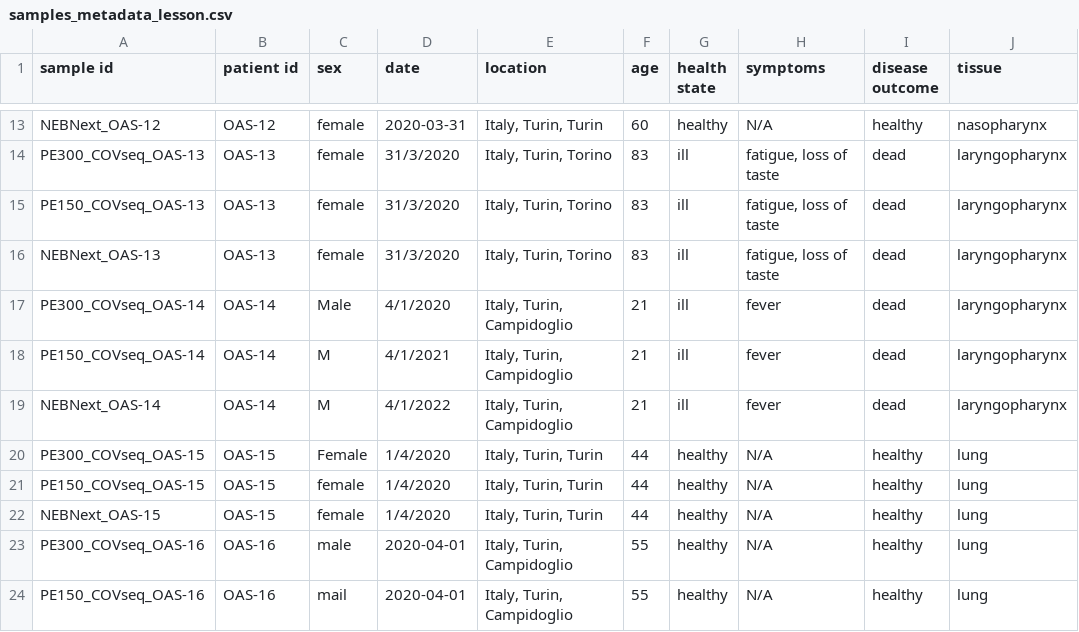
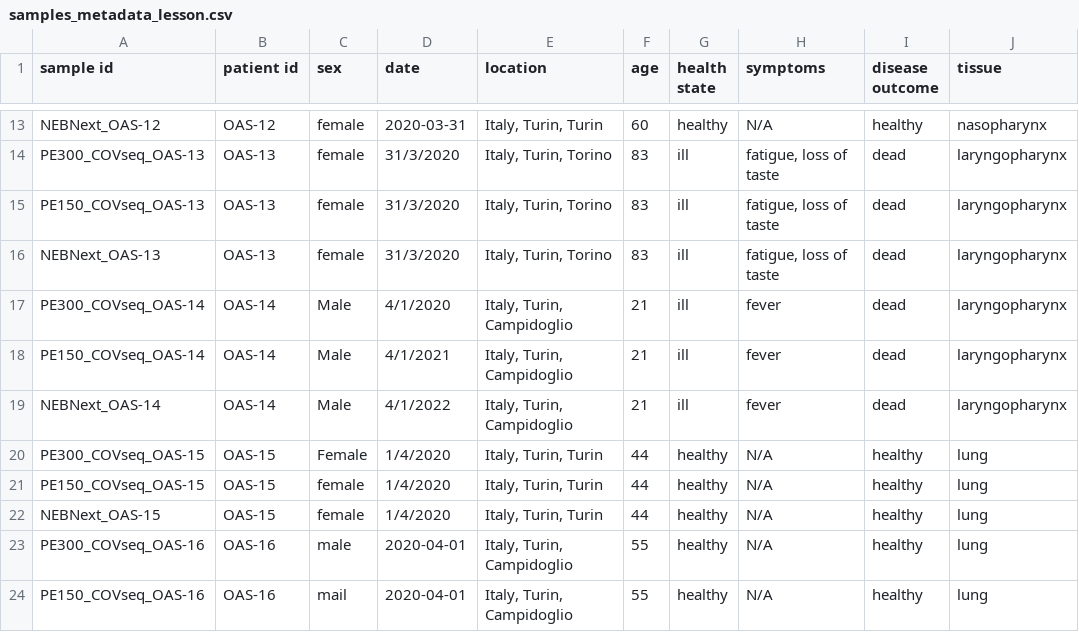
Before and after one commit to wna-se/experiment-2022-04, a CSV file: samples_metadata_lesson.csv, drawn as a sheet; only a part is shown, gaps mark what is left out.

Commit message:
M -> Male

```diff
--- a/samples_metadata_lesson.csv
+++ b/samples_metadata_lesson.csv
@@ -17,4 +17,4 @@ NEBNext_OAS-13,OAS-13,female,31/3/2020,"Italy, Turin, Torino",83,ill,"fatigue, l
 PE300_COVseq_OAS-14,OAS-14,Male,4/1/2020,"Italy, Turin, Campidoglio",21,ill,fever,dead,laryngopharynx
-PE150_COVseq_OAS-14,OAS-14,M,4/1/2021,"Italy, Turin, Campidoglio",21,ill,fever,dead,laryngopharynx
-NEBNext_OAS-14,OAS-14,M,4/1/2022,"Italy, Turin, Campidoglio",21,ill,fever,dead,laryngopharynx
+PE150_COVseq_OAS-14,OAS-14,Male,4/1/2021,"Italy, Turin, Campidoglio",21,ill,fever,dead,laryngopharynx
+NEBNext_OAS-14,OAS-14,Male,4/1/2022,"Italy, Turin, Campidoglio",21,ill,fever,dead,laryngopharynx
 PE300_COVseq_OAS-15,OAS-15,Female,1/4/2020,"Italy, Turin, Turin",44,healthy,N/A,healthy,lung
```
